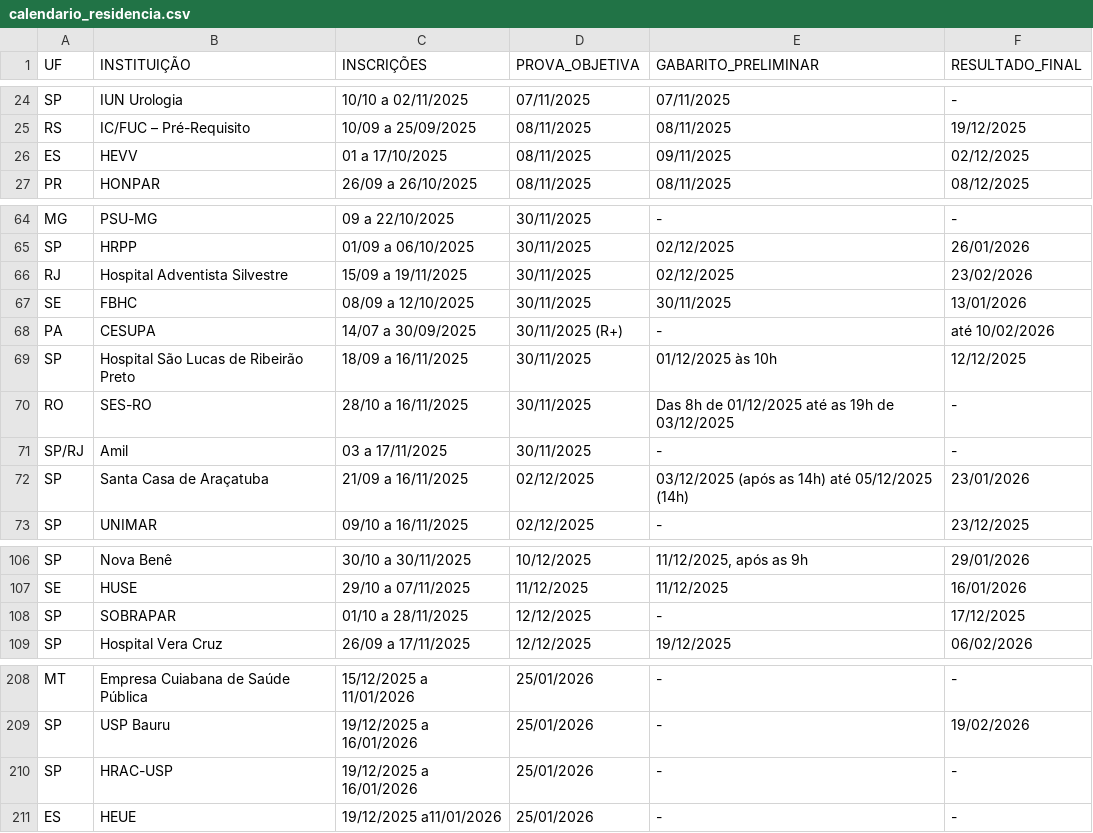
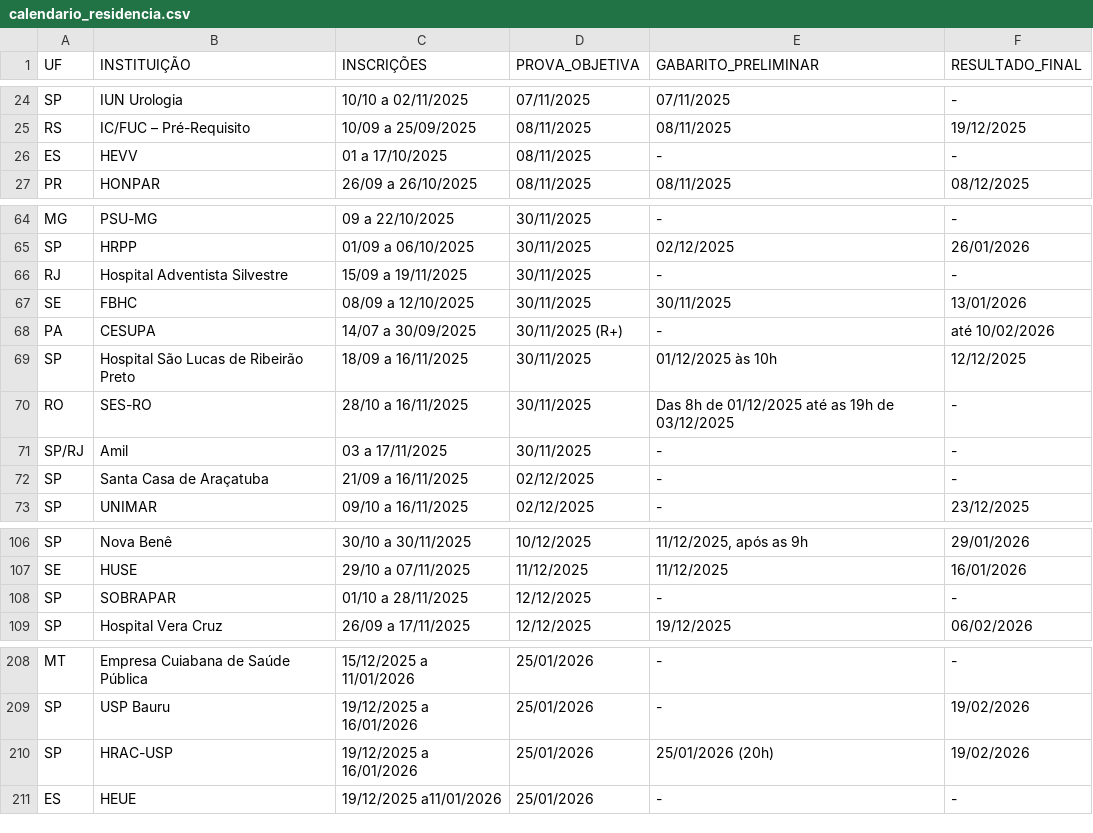
Before and after one commit to cadeteafya/calendario-provas, a CSV file: data/calendario_residencia.csv, drawn as a sheet; only a part is shown, gaps mark what is left out; the diff covers the shown part only.

```diff
--- a/data/calendario_residencia.csv
+++ b/data/calendario_residencia.csv
@@ -25,3 +25,3 @@ SP,IUN Urologia,10/10 a 02/11/2025,07/11/2025,07/11/2025,-
 RS,IC/FUC – Pré-Requisito,10/09 a 25/09/2025,08/11/2025,08/11/2025,19/12/2025
-ES,HEVV,01 a 17/10/2025,08/11/2025,09/11/2025,02/12/2025
+ES,HEVV,01 a 17/10/2025,08/11/2025,-,-
 PR,HONPAR,26/09 a 26/10/2025,08/11/2025,08/11/2025,08/12/2025
@@ -65,3 +65,3 @@ MG,PSU-MG,09 a 22/10/2025,30/11/2025,-,-
 SP,HRPP,01/09 a 06/10/2025,30/11/2025,02/12/2025,26/01/2026
-RJ,Hospital Adventista Silvestre,15/09 a 19/11/2025,30/11/2025,02/12/2025,23/02/2026
+RJ,Hospital Adventista Silvestre,15/09 a 19/11/2025,30/11/2025,-,-
 SE,FBHC,08/09 a 12/10/2025,30/11/2025,30/11/2025,13/01/2026
@@ -71,3 +71,3 @@ RO,SES-RO,28/10 a 16/11/2025,30/11/2025,Das 8h de 01/12/2025 até as 19h de 03/1
 SP/RJ,Amil,03 a 17/11/2025,30/11/2025,-,-
-SP,Santa Casa de Araçatuba,21/09 a 16/11/2025,02/12/2025,03/12/2025 (após as 14h) até 05/12/2025 (14h),23/01/2026
+SP,Santa Casa de Araçatuba,21/09 a 16/11/2025,02/12/2025,-,-
 SP,UNIMAR,09/10 a 16/11/2025,02/12/2025,-,23/12/2025
@@ -107,3 +107,3 @@ SP,Nova Benê,30/10 a 30/11/2025,10/12/2025,"11/12/2025, após as 9h",29/01/2026
 SE,HUSE,29/10 a 07/11/2025,11/12/2025,11/12/2025,16/01/2026
-SP,SOBRAPAR,01/10 a 28/11/2025,12/12/2025,-,17/12/2025
+SP,SOBRAPAR,01/10 a 28/11/2025,12/12/2025,-,-
 SP,Hospital Vera Cruz,26/09 a 17/11/2025,12/12/2025,19/12/2025,06/02/2026
@@ -209,3 +209,3 @@ MT,Empresa Cuiabana de Saúde Pública,15/12/2025 a 11/01/2026,25/01/2026,-,-
 SP,USP Bauru,19/12/2025 a 16/01/2026,25/01/2026,-,19/02/2026
-SP,HRAC-USP,19/12/2025 a 16/01/2026,25/01/2026,-,-
+SP,HRAC-USP,19/12/2025 a 16/01/2026,25/01/2026,25/01/2026 (20h),19/02/2026
 ES,HEUE,19/12/2025 a11/01/2026,25/01/2026,-,-
```
Also changed, not shown: 2 added rows and 9 edited cells elsewhere in this file, 2 other files.
